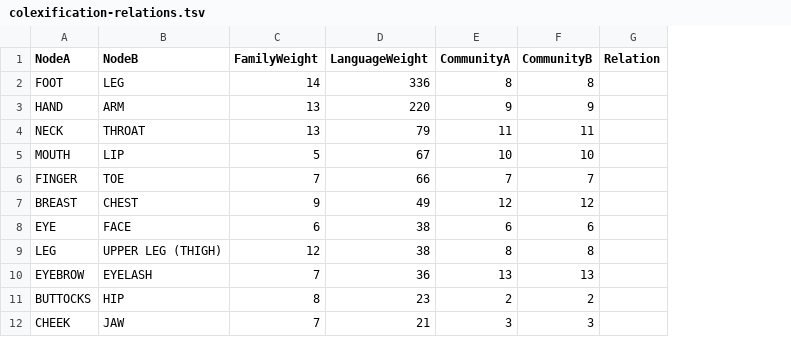
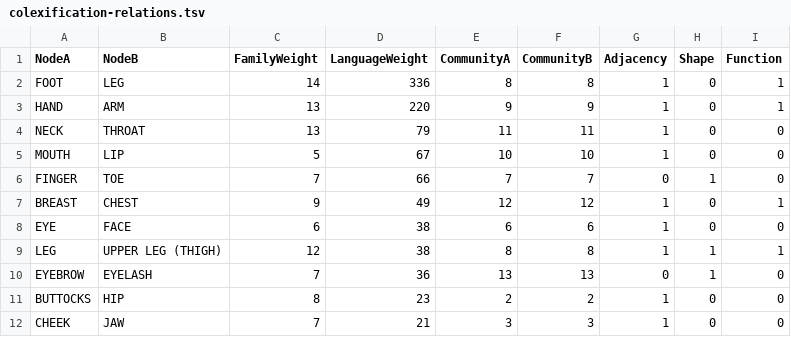
Before and after one commit to clics/clicsbp, a TSV file: output/colexification-relations.tsv, drawn as a sheet; only a part is shown; removed rows and columns are numbered as before the commit, all else as after; the diff names each change by its address in the sheet, - before the commit and + after, or states it on an @@ line.

Commit message:
Update relations

```diff
--- a/output/colexification-relations.tsv
+++ b/output/colexification-relations.tsv
-column G (Relation), empty
+column G (Adjacency), rows 2-12: 1 | 1 | 1 | 1 | 0 | 1 | 1 | 1 | 0 | 1 | 1
+column H (Shape), rows 2-12: 0 | 0 | 0 | 0 | 1 | 0 | 0 | 1 | 1 | 0 | 0
+column I (Function), rows 2-12: 1 | 1 | 0 | 0 | 0 | 1 | 0 | 1 | 0 | 0 | 0
```
